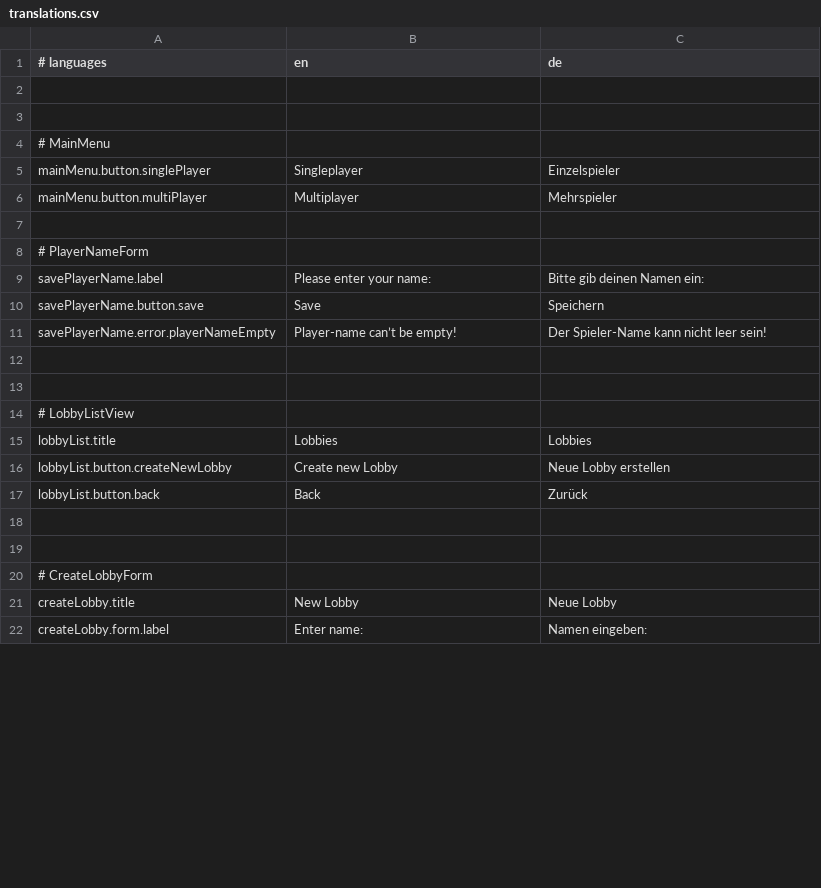
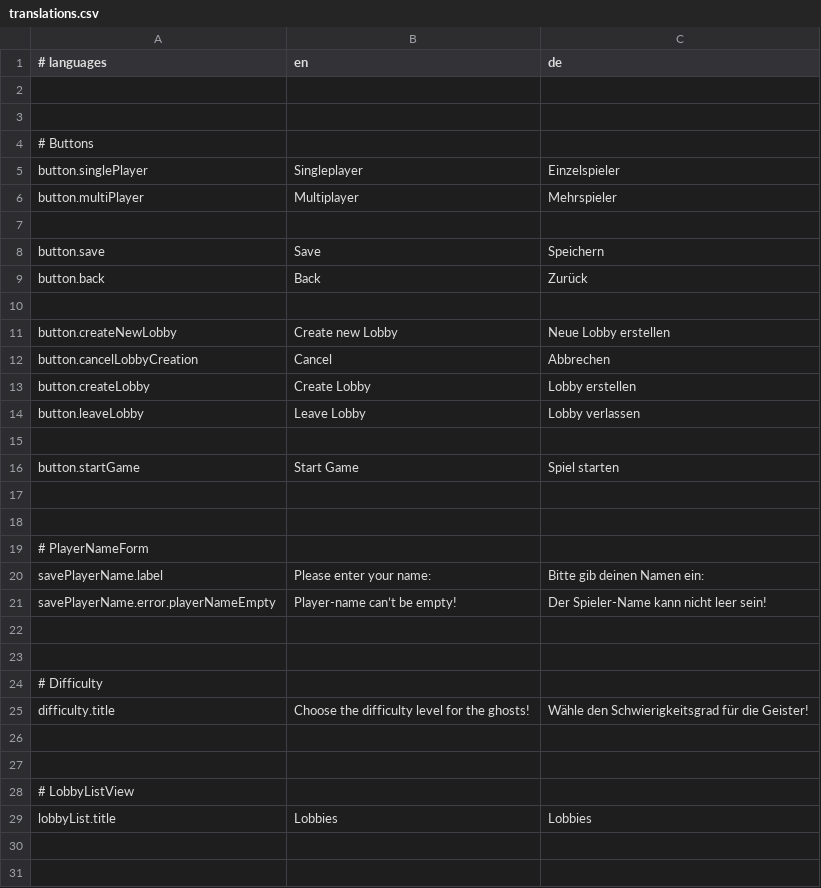
Before and after one commit to M-Kare/SWTP2024_Snackman, a CSV file: src/main/resources/static/translations.csv, drawn as a sheet; only a part is shown; the shorter side is filled out with more unchanged rows; the diff covers the shown part only.

Commit message:
chore: refactoring and editing translations.csv

```diff
--- a/src/main/resources/static/translations.csv
+++ b/src/main/resources/static/translations.csv
@@ -3,5 +3,16 @@
 
-# MainMenu
-mainMenu.button.singlePlayer;Singleplayer;Einzelspieler
-mainMenu.button.multiPlayer;Multiplayer;Mehrspieler
+# Buttons
+button.singlePlayer;Singleplayer;Einzelspieler
+button.multiPlayer;Multiplayer;Mehrspieler
+
+button.save;Save;Speichern
+button.back;Back;Zurück
+
+button.createNewLobby;Create new Lobby;Neue Lobby erstellen
+button.cancelLobbyCreation;Cancel;Abbrechen
+button.createLobby;Create Lobby;Lobby erstellen
+button.leaveLobby;Leave Lobby;Lobby verlassen
+
+button.startGame;Start Game;Spiel starten
+
 
@@ -9,4 +20,7 @@ mainMenu.button.multiPlayer;Multiplayer;Mehrspieler
 savePlayerName.label;Please enter your name:;Bitte gib deinen Namen ein:
-savePlayerName.button.save;Save;Speichern
 savePlayerName.error.playerNameEmpty;Player-name can’t be empty!;Der Spieler-Name kann nicht leer sein!
+
+
+# Difficulty
+difficulty.title;Choose the difficulty level for the ghosts!;Wähle den Schwierigkeitsgrad für die Geister!
 
@@ -15,4 +29,2 @@ savePlayerName.error.playerNameEmpty;Player-name can’t be empty!;Der Spieler-N
 lobbyList.title;Lobbies;Lobbies
-lobbyList.button.createNewLobby;Create new Lobby;Neue Lobby erstellen
-lobbyList.button.back;Back;Zurück
 
```
Also changed, not shown: 5 removed rows and 2 edited cells elsewhere in this file, 1 other file.
